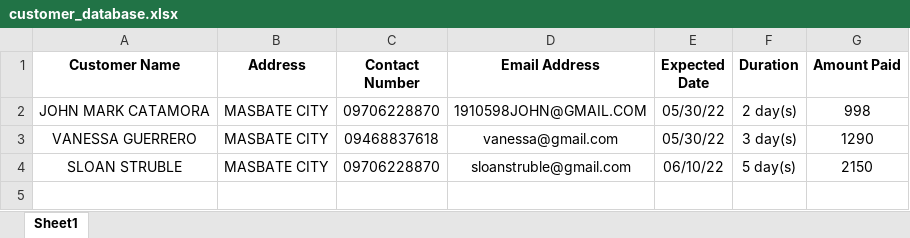
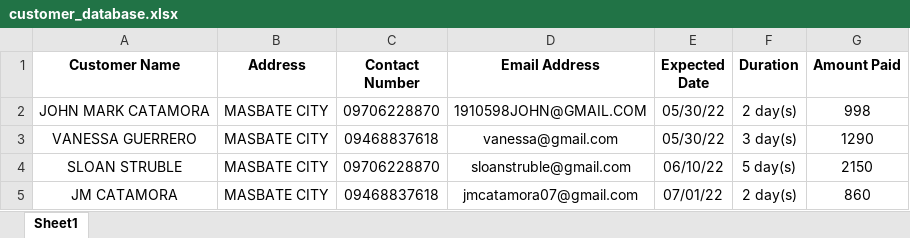
Before and after one commit to 1910598john/python_booking2, an Excel workbook: customer_database.xlsx, sheet Sheet1, drawn as a sheet; values as stored, in another font and other column widths than the file's, no borders; the diff names each change by its address in the sheet, - before the commit and + after, or states it on an @@ line.

```diff
--- a/customer_database.xlsx (sheet Sheet1)
+++ b/customer_database.xlsx (sheet Sheet1)
+row 5: JM CATAMORA | MASBATE CITY | 09468837618 | jmcatamora07@gmail.com | 07/01/22 | 2 day(s) | 860
```
Also changed, not shown: 1 other file.
